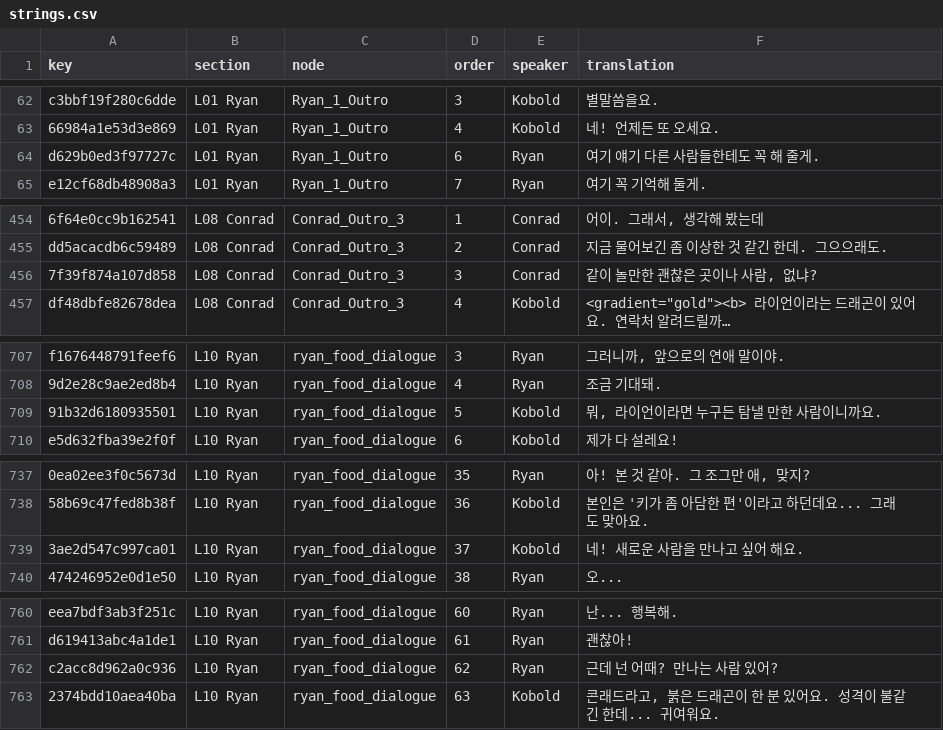
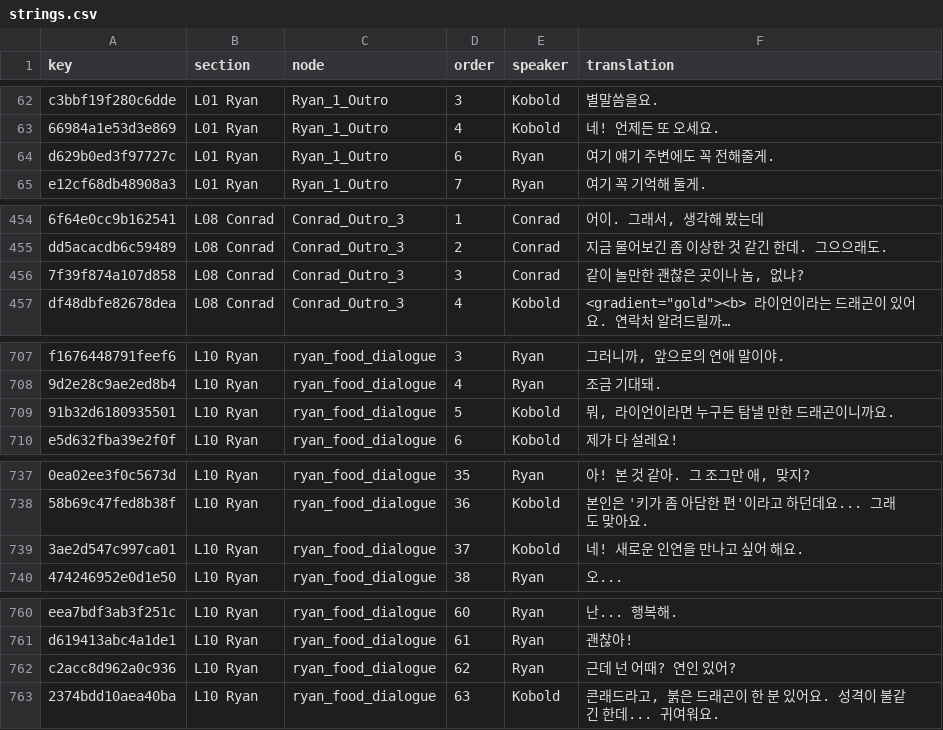
Before and after one commit to 223n/dragnwash-localization, a CSV file: Translations/ko/strings.csv, drawn as a sheet; only a part is shown, gaps mark what is left out; long unchanged cells end in …; the diff covers the shown part only; the diff names each change by its address in the sheet, - before the commit and + after, or states it on an @@ line.

Commit message:
chore: update translations to follow the translation style

```diff
--- a/Translations/ko/strings.csv
+++ b/Translations/ko/strings.csv
-F64 (translation): 여기 얘기 다른 사람들한테도 꼭 해 줄게.
+F64 (translation): 여기 얘기 주변에도 꼭 전해줄게.
-F456 (translation): 같이 놀만한 괜찮은 곳이나 사람, 없냐?
+F456 (translation): 같이 놀만한 괜찮은 곳이나 놈, 없냐?
-F709 (translation): 뭐, 라이언이라면 누구든 탐낼 만한 사람이니까요.
+F709 (translation): 뭐, 라이언이라면 누구든 탐낼 만한 드래곤이니까요.
-F739 (translation): 네! 새로운 사람을 만나고 싶어 해요.
+F739 (translation): 네! 새로운 인연을 만나고 싶어 해요.
-F762 (translation): 근데 넌 어때? 만나는 사람 있어?
+F762 (translation): 근데 넌 어때? 연인 있어?
```
Also changed, not shown: 14 edited cells elsewhere in this file.
